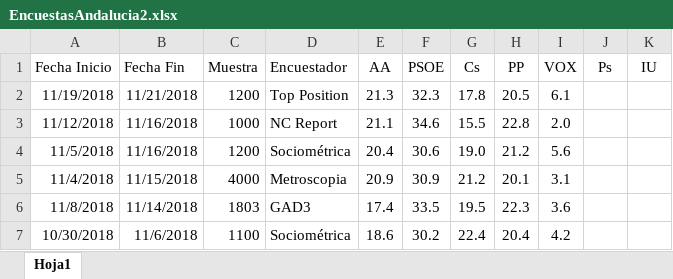
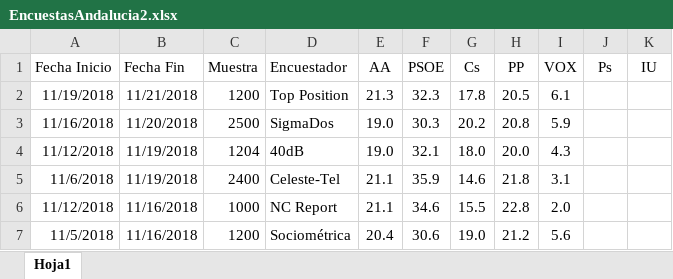
Before and after one commit to ChusCarro/1datomas, an Excel workbook: Andalucia18-2D/EncuestasAndalucia2.xlsx, sheet Hoja1, drawn as a sheet; only a part is shown; the shorter side is filled out with more unchanged rows; values as stored, in another font and other column widths than the file's, no borders; the diff names each change by its address in the sheet, - before the commit and + after, or states it on an @@ line.

```diff
--- a/Andalucia18-2D/EncuestasAndalucia2.xlsx (sheet Hoja1)
+++ b/Andalucia18-2D/EncuestasAndalucia2.xlsx (sheet Hoja1)
+row 3: 11/16/2018 | 11/20/2018 | 2500 | SigmaDos | 19.0 | 30.3 | 20.2 | 20.8 | 5.9
+row 4: 11/12/2018 | 11/19/2018 | 1204 | 40dB | 19.0 | 32.1 | 18.0 | 20.0 | 4.3
+row 5: 11/6/2018 | 11/19/2018 | 2400 | Celeste-Tel | 21.1 | 35.9 | 14.6 | 21.8 | 3.1
```
Also changed, not shown: 7 other files.
